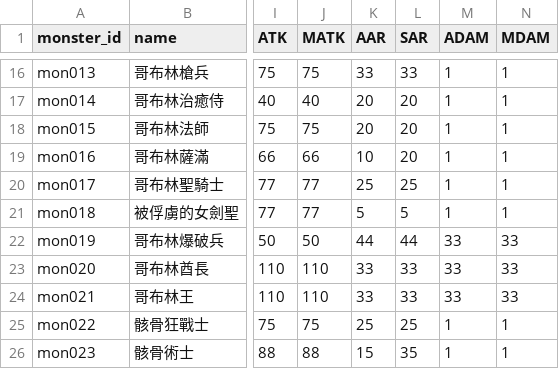
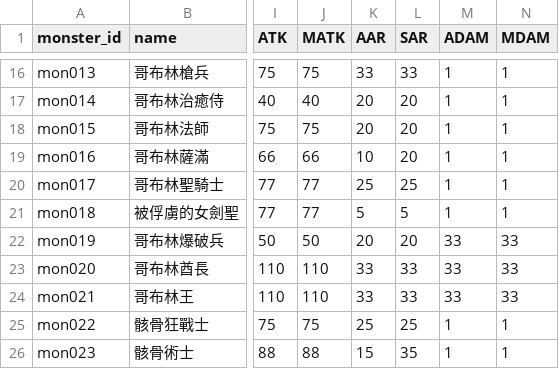
Before and after one commit to longagoseason/Dream-Crafter, a CSV file: source/monsters - monsters.csv, drawn as a sheet; only a part is shown, gaps mark what is left out; the diff names each change by its address in the sheet, - before the commit and + after, or states it on an @@ line.

Commit message:
Add files via upload

```diff
--- a/source/monsters - monsters.csv
+++ b/source/monsters - monsters.csv
-K22 (AAR): 44
+K22 (AAR): 20
-L22 (SAR): 44
+L22 (SAR): 20
```
